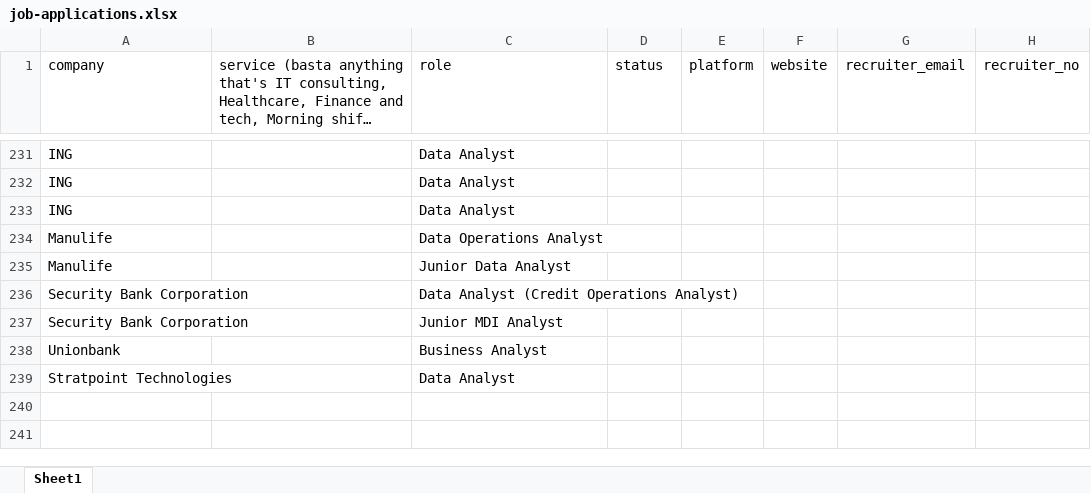
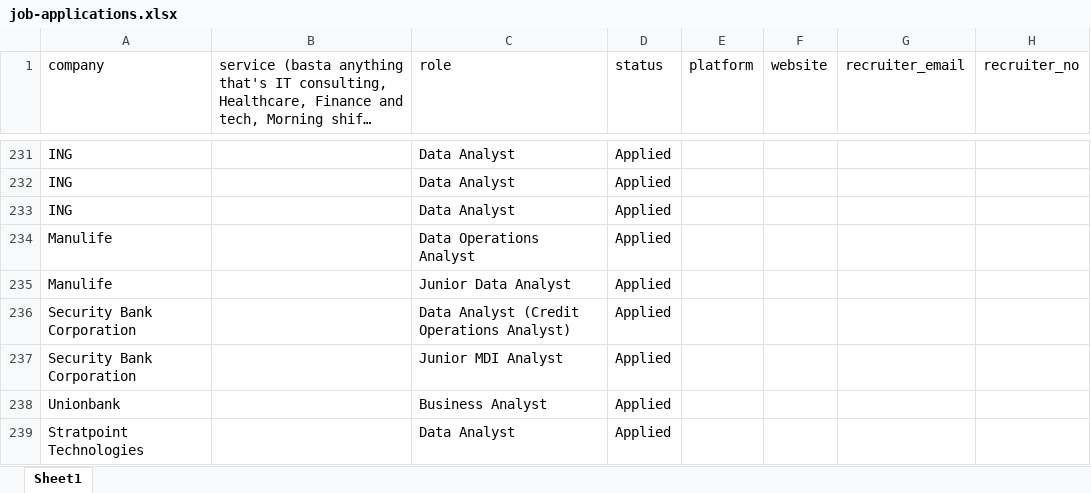
Before and after one commit to 08Aristodemus24/auto-job-app-sender, an Excel workbook: documents/job-applications.xlsx, sheet Sheet1, drawn as a sheet; only a part is shown, gaps mark what is left out; long unchanged cells end in …; values as stored, in another font and other column widths than the file's, no borders; the diff covers the shown part only; the diff names each change by its address in the sheet, - before the commit and + after, or states it on an @@ line.

```diff
--- a/documents/job-applications.xlsx (sheet Sheet1)
+++ b/documents/job-applications.xlsx (sheet Sheet1)
-D231:D239 (status): (empty)
+D231:D239 (status): Applied
```
Also changed, not shown: 1 added row, 1 removed row and 31 edited cells elsewhere in this sheet, 1 other file.
